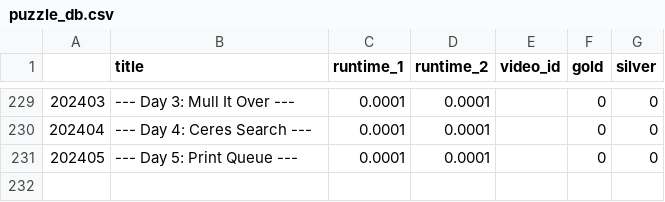
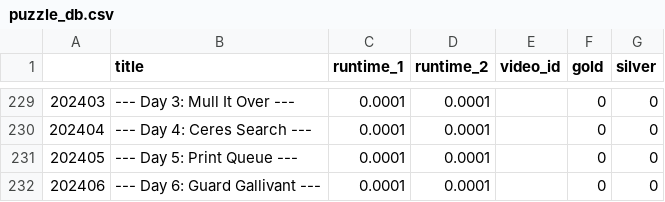
Before and after one commit to mgtezak/Advent-of-Code-Puzzle-Solver, a CSV file: data/puzzle_db.csv, drawn as a sheet; only a part is shown, gaps mark what is left out; the diff names each change by its address in the sheet, - before the commit and + after, or states it on an @@ line.

```diff
--- a/data/puzzle_db.csv
+++ b/data/puzzle_db.csv
+row 232: 202406 | --- Day 6: Guard Gallivant --- | 0.0001 | 0.0001 |  | 0 | 0
```
Also changed, not shown: 7 other files.
